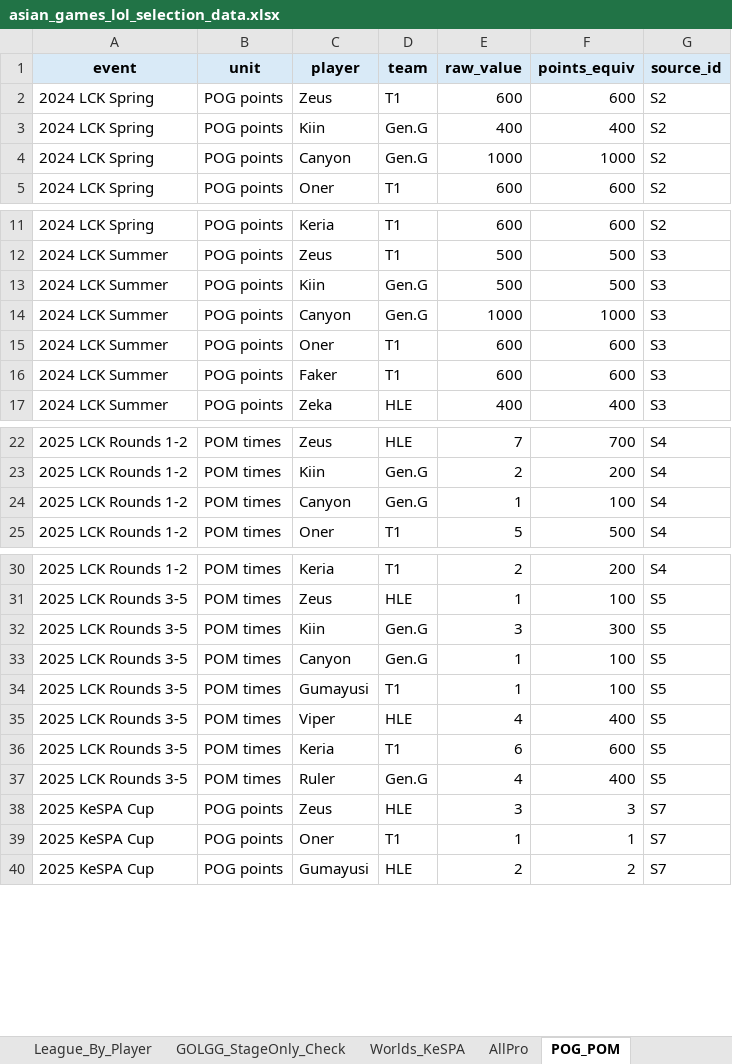
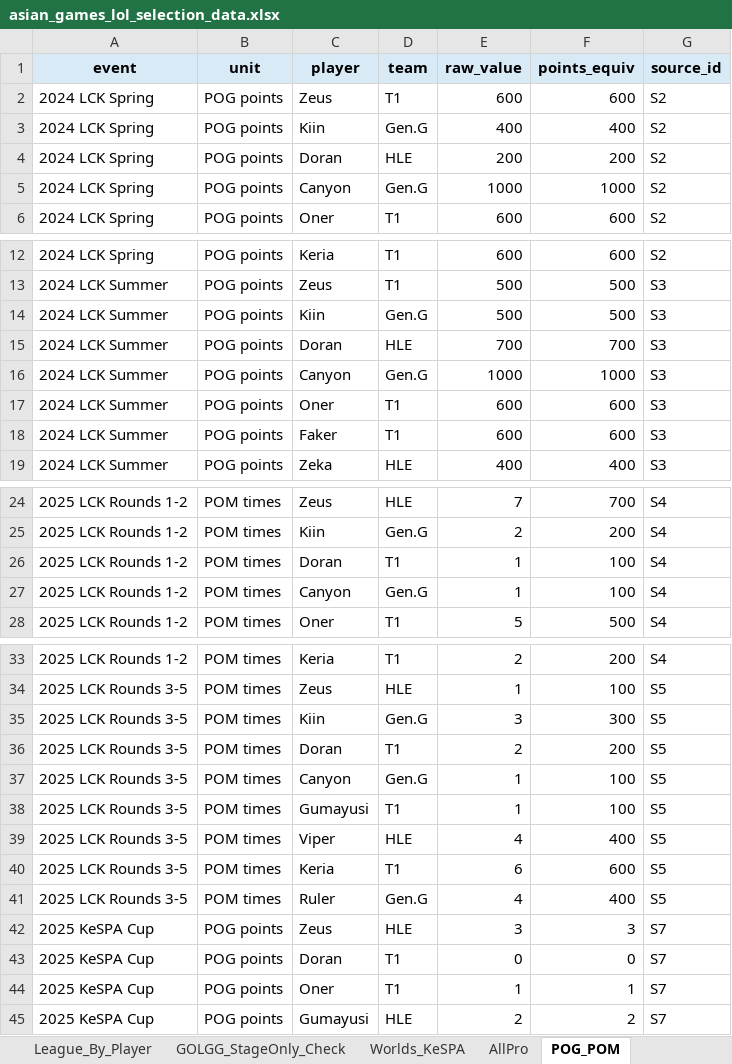
Before and after one commit to taehyeonglim/asian-games-lol-selection-dashboard, an Excel workbook: asian_games_lol_selection_data.xlsx, sheet POG_POM, drawn as a sheet; only a part is shown, gaps mark what is left out; values as stored, in another font and other column widths than the file's, no borders; the diff covers the shown part only; the diff names each change by its address in the sheet, - before the commit and + after, or states it on an @@ line.

Commit message:
Add Doran to top comparison

```diff
--- a/asian_games_lol_selection_data.xlsx (sheet POG_POM)
+++ b/asian_games_lol_selection_data.xlsx (sheet POG_POM)
+row 4: 2024 LCK Spring | POG points | Doran | HLE | 200 | 200 | S2
+row 15: 2024 LCK Summer | POG points | Doran | HLE | 700 | 700 | S3
+row 26: 2025 LCK Rounds 1-2 | POM times | Doran | T1 | 1 | 100 | S4
+row 36: 2025 LCK Rounds 3-5 | POM times | Doran | T1 | 2 | 200 | S5
+row 43: 2025 KeSPA Cup | POG points | Doran | T1 | 0 | 0 | S7
```
Also changed, not shown: 1 added row elsewhere in this sheet, sheet Candidate_Summary, sheet Players, 5 other files.
